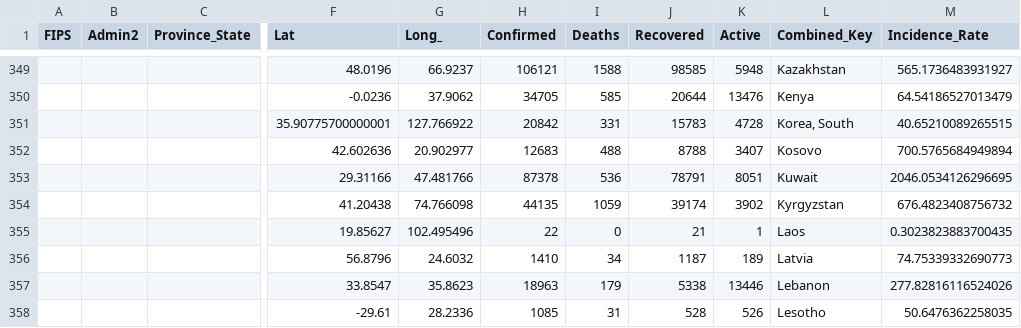
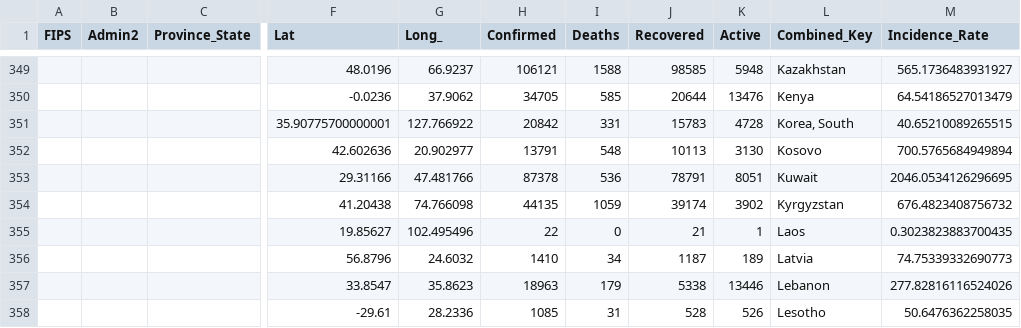
Before and after one commit to coviddata/coviddata, a CSV file: data/sources/jhu_csse/daily_reports/09-03-2020.csv, drawn as a sheet; only a part is shown, gaps mark what is left out; the diff names each change by its address in the sheet, - before the commit and + after, or states it on an @@ line.

```diff
--- a/data/sources/jhu_csse/daily_reports/09-03-2020.csv
+++ b/data/sources/jhu_csse/daily_reports/09-03-2020.csv
-H352 (Confirmed): 12683
+H352 (Confirmed): 13791
-I352 (Deaths): 488
+I352 (Deaths): 548
-J352 (Recovered): 8788
+J352 (Recovered): 10113
-K352 (Active): 3407
+K352 (Active): 3130
```
Also changed, not shown: data/sources/jhu_csse/daily_reports/09-15-2020.csv, data/sources/jhu_csse/daily_reports/09-18-2020.csv, 24 other files.
